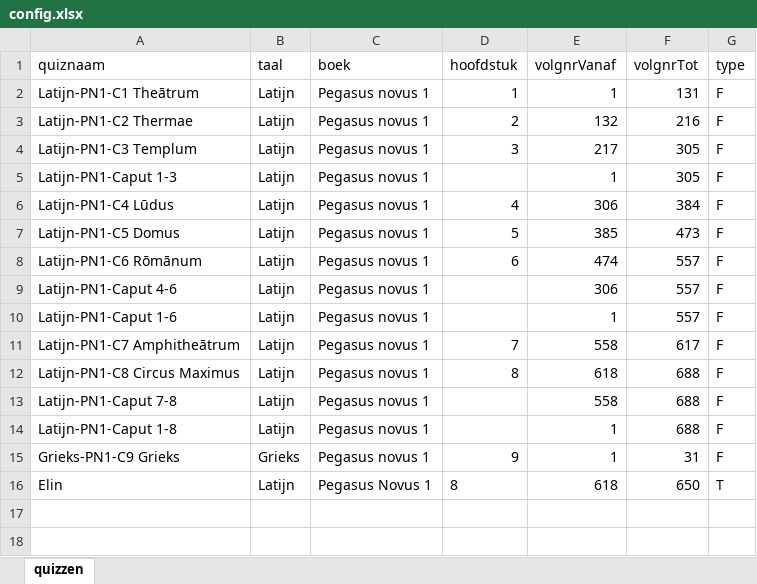
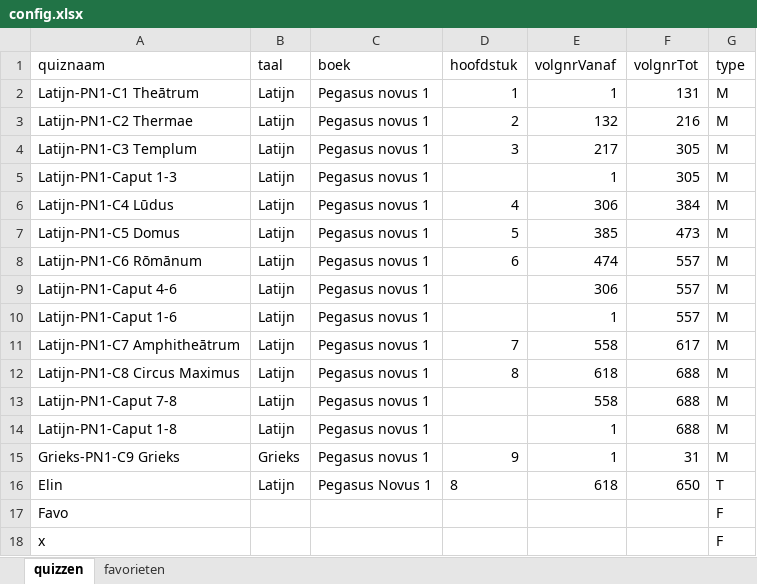
Before and after one commit to WimSohier1975/LatinQuiz, an Excel workbook: config.xlsx, sheet quizzen, drawn as a sheet; values as stored, in another font and other column widths than the file's, no borders; the diff names each change by its address in the sheet, - before the commit and + after, or states it on an @@ line.

```diff
--- a/config.xlsx (sheet quizzen)
+++ b/config.xlsx (sheet quizzen)
+sheet tab: favorieten
-G2:G15 (type): F
+G2:G15 (type): M
+row 17: Favo |  |  |  |  |  | F
+row 18: x |  |  |  |  |  | F
```
Also changed, not shown: 1 other file.
